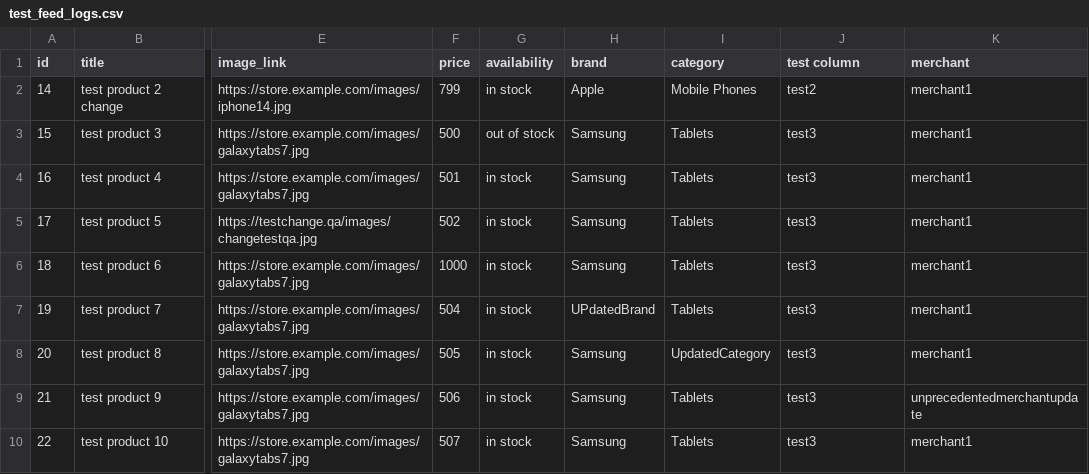
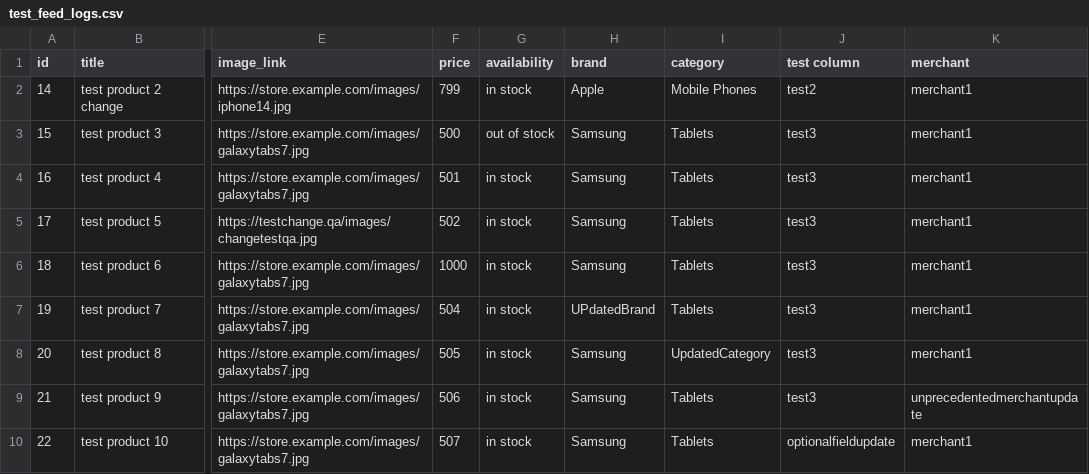
Before and after one commit to melnichenkoroman95-hue/some_test_feed, a CSV file: test_feed_logs.csv, drawn as a sheet; only a part is shown, gaps mark what is left out; the diff names each change by its address in the sheet, - before the commit and + after, or states it on an @@ line.

Commit message:
Update test_feed_logs.csv

```diff
--- a/test_feed_logs.csv
+++ b/test_feed_logs.csv
-J10 (test column): test3
+J10 (test column): optionalfieldupdate
```
